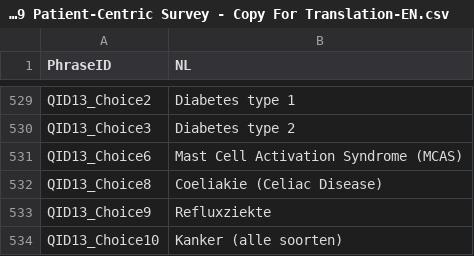
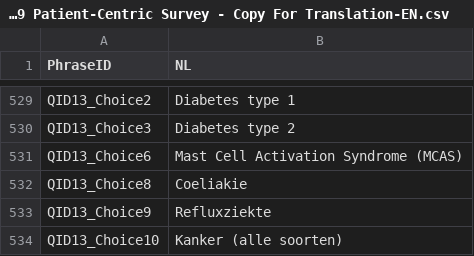
Before and after one commit to msteenhagen/vertaling-covid-vragenlijst, a CSV file: COVID19_Survey2_Dutch - COVID-19 Patient-Centric Survey - Copy For Translation-EN.csv, drawn as a sheet; only a part is shown, gaps mark what is left out.

Commit message:
Fix: celiac

```diff
--- a/COVID19_Survey2_Dutch - COVID-19 Patient-Centric Survey - Copy For Translation-EN.csv
+++ b/COVID19_Survey2_Dutch - COVID-19 Patient-Centric Survey - Copy For Translation-EN.csv
@@ -531,3 +531,3 @@ QID13_Choice3,Diabetes type 2
 QID13_Choice6,Mast Cell Activation Syndrome (MCAS)
-QID13_Choice8,Coeliakie (Celiac Disease)
+QID13_Choice8,Coeliakie
 QID13_Choice9,Refluxziekte
```
